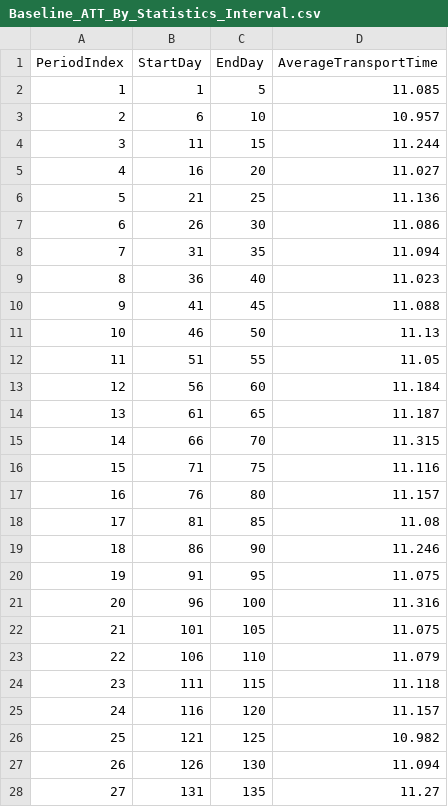
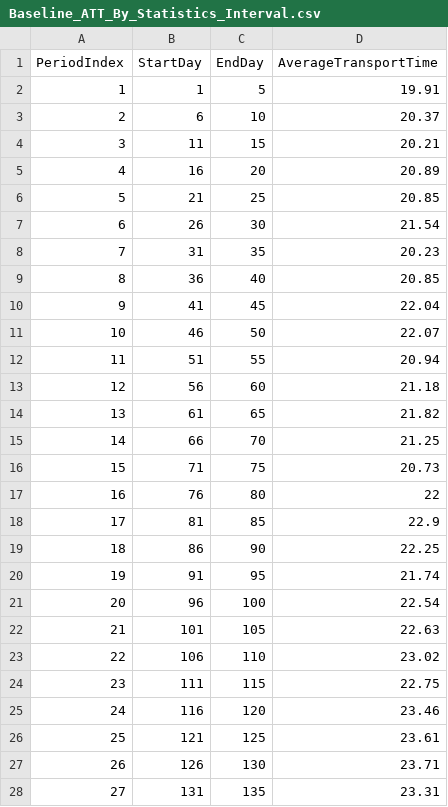
Before and after one commit to chen-tianhao/global-shipping-network, a CSV file: public/data/stats/Baseline_ATT_By_Statistics_Interval.csv, drawn as a sheet; only a part is shown; the diff covers the shown part only.

```diff
--- a/public/data/stats/Baseline_ATT_By_Statistics_Interval.csv
+++ b/public/data/stats/Baseline_ATT_By_Statistics_Interval.csv
@@ -1,28 +1,28 @@
 PeriodIndex,StartDay,EndDay,AverageTransportTime
-1,1,5,11.085
-2,6,10,10.957
-3,11,15,11.244
-4,16,20,11.027
-5,21,25,11.136
-6,26,30,11.086
-7,31,35,11.094
-8,36,40,11.023
-9,41,45,11.088
-10,46,50,11.13
-11,51,55,11.05
-12,56,60,11.184
-13,61,65,11.187
-14,66,70,11.315
-15,71,75,11.116
-16,76,80,11.157
-17,81,85,11.08
-18,86,90,11.246
-19,91,95,11.075
-20,96,100,11.316
-21,101,105,11.075
-22,106,110,11.079
-23,111,115,11.118
-24,116,120,11.157
-25,121,125,10.982
-26,126,130,11.094
-27,131,135,11.27
+1,1,5,19.91
+2,6,10,20.37
+3,11,15,20.21
+4,16,20,20.89
+5,21,25,20.85
+6,26,30,21.54
+7,31,35,20.23
+8,36,40,20.85
+9,41,45,22.04
+10,46,50,22.07
+11,51,55,20.94
+12,56,60,21.18
+13,61,65,21.82
+14,66,70,21.25
+15,71,75,20.73
+16,76,80,22
+17,81,85,22.9
+18,86,90,22.25
+19,91,95,21.74
+20,96,100,22.54
+21,101,105,22.63
+22,106,110,23.02
+23,111,115,22.75
+24,116,120,23.46
+25,121,125,23.61
+26,126,130,23.71
+27,131,135,23.31
```
Also changed, not shown: 45 edited cells elsewhere in this file, public/data/stats/Average_In_Transit_TEU_By_OD.csv, public/data/stats/Average_Origin_Waiting_TEU_By_OD.csv, 9 other files.
